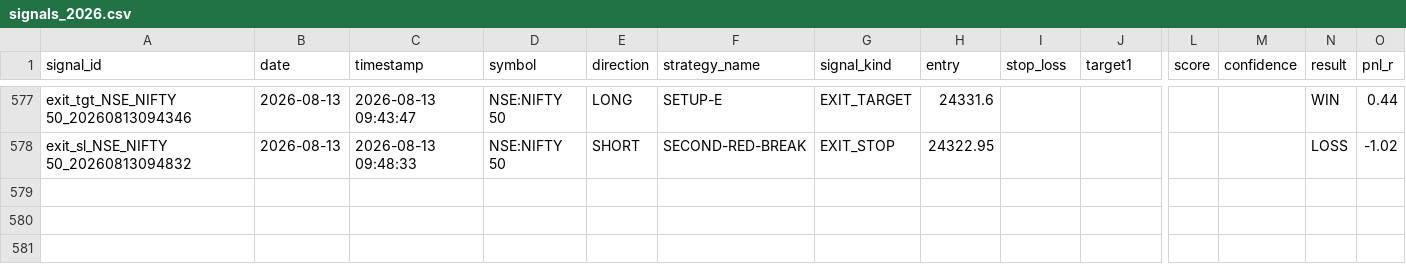
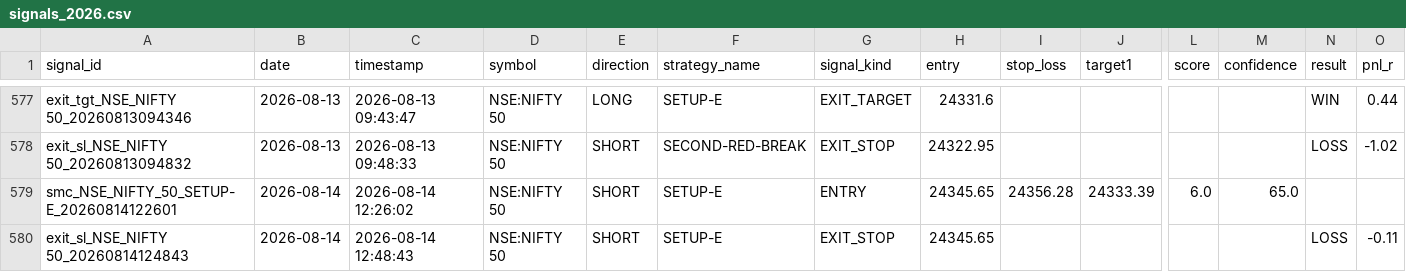
Before and after one commit to Gauravsingh257/stocks-with-gaurav, a CSV file: signal_history/signals_2026.csv, drawn as a sheet; only a part is shown, gaps mark what is left out; rows hold the shown columns only; the diff names each change by its address in the sheet, - before the commit and + after, or states it on an @@ line.

```diff
--- a/signal_history/signals_2026.csv
+++ b/signal_history/signals_2026.csv
+row 579: smc_NSE_NIFTY_50_SETUP-E_20260814122601 | 2026-08-14 | 2026-08-14 12:26:02 | NSE:NIFTY 50 | SHORT | SETUP-E | ENTRY | 24345.65 | 24356.28 | 24333.39 | 6.0 | 65.0
+row 580: exit_sl_NSE_NIFTY 50_20260814124843 | 2026-08-14 | 2026-08-14 12:48:43 | NSE:NIFTY 50 | SHORT | SETUP-E | EXIT_STOP | 24345.65 |  |  |  |  | LOSS | -0.11
```
